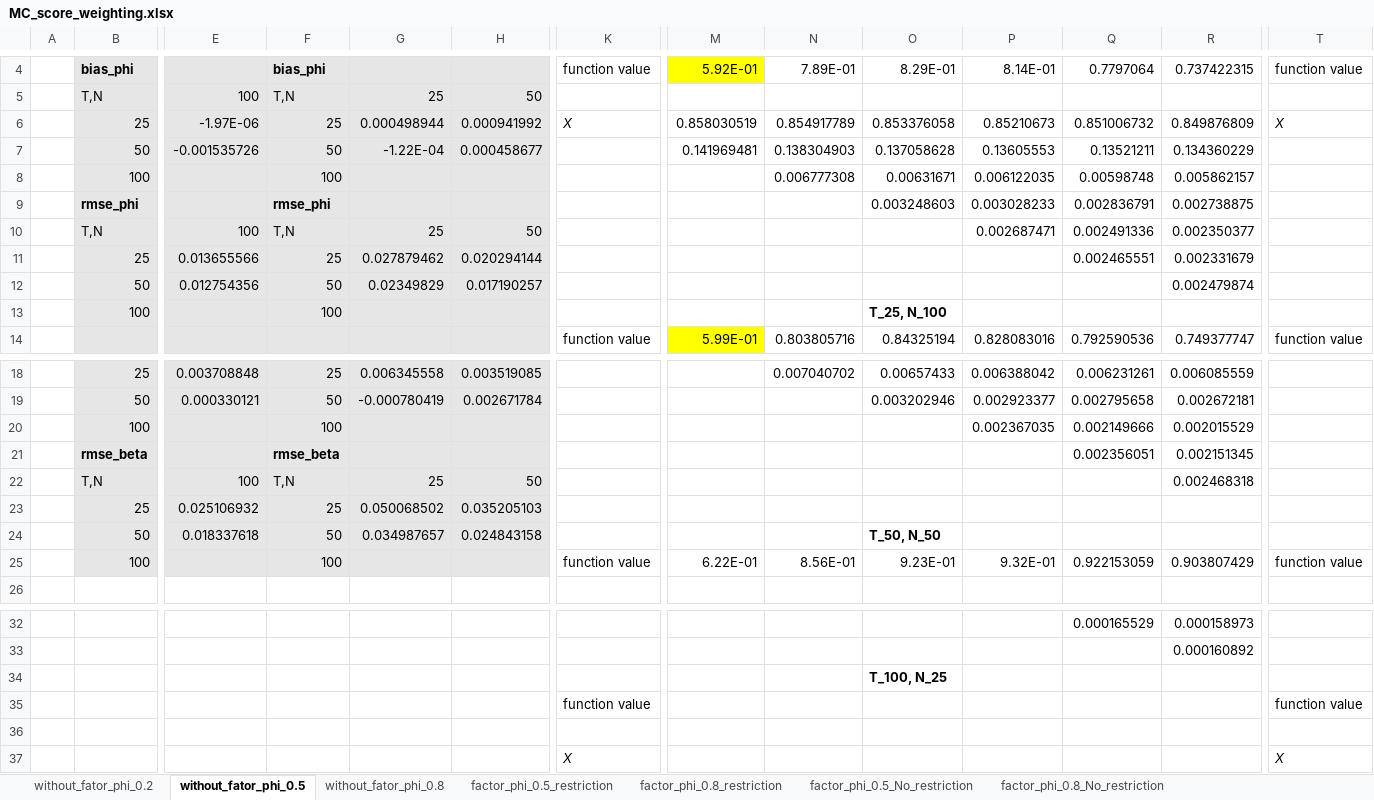
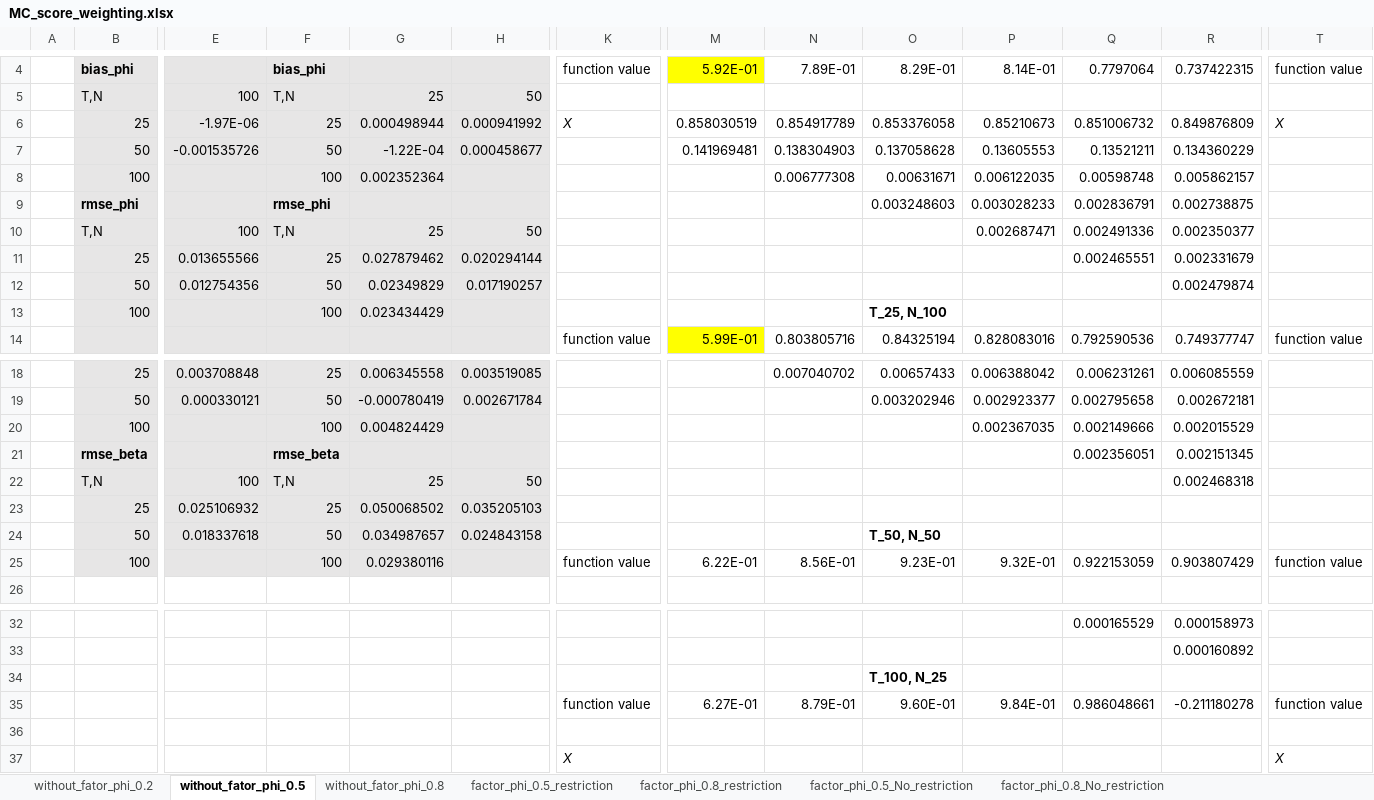
Before and after one commit to yc1489/Dynamic-Linear-Models-for-Heterogenous-Panels, an Excel workbook: MC_code/MC_score_weighting.xlsx, sheet without_fator_phi_0.5, drawn as a sheet; only a part is shown, gaps mark what is left out; values as stored, in another font and other column widths than the file's, no borders; removed rows and columns are numbered as before the commit, all else as after; rows hold the shown columns only; the diff names each change by its address in the sheet, - before the commit and + after, or states it on an @@ line.

Commit message:
up

```diff
--- a/MC_code/MC_score_weighting.xlsx (sheet without_fator_phi_0.5)
+++ b/MC_code/MC_score_weighting.xlsx (sheet without_fator_phi_0.5)
-G8: (empty)
+G8: 0.002352364
-G13: (empty)
+G13: 0.023434429
-G20: (empty)
+G20: 0.004824429
-G25: (empty)
+G25: 0.029380116
-row 35:  |  |  |  |  |  | function value |  |  |  |  |  |  | function value
+row 35:  |  |  |  |  |  | function value | 6.27E-01 | 8.79E-01 | 9.60E-01 | 9.84E-01 | 0.986048661 | -0.211180278 | function value
```
